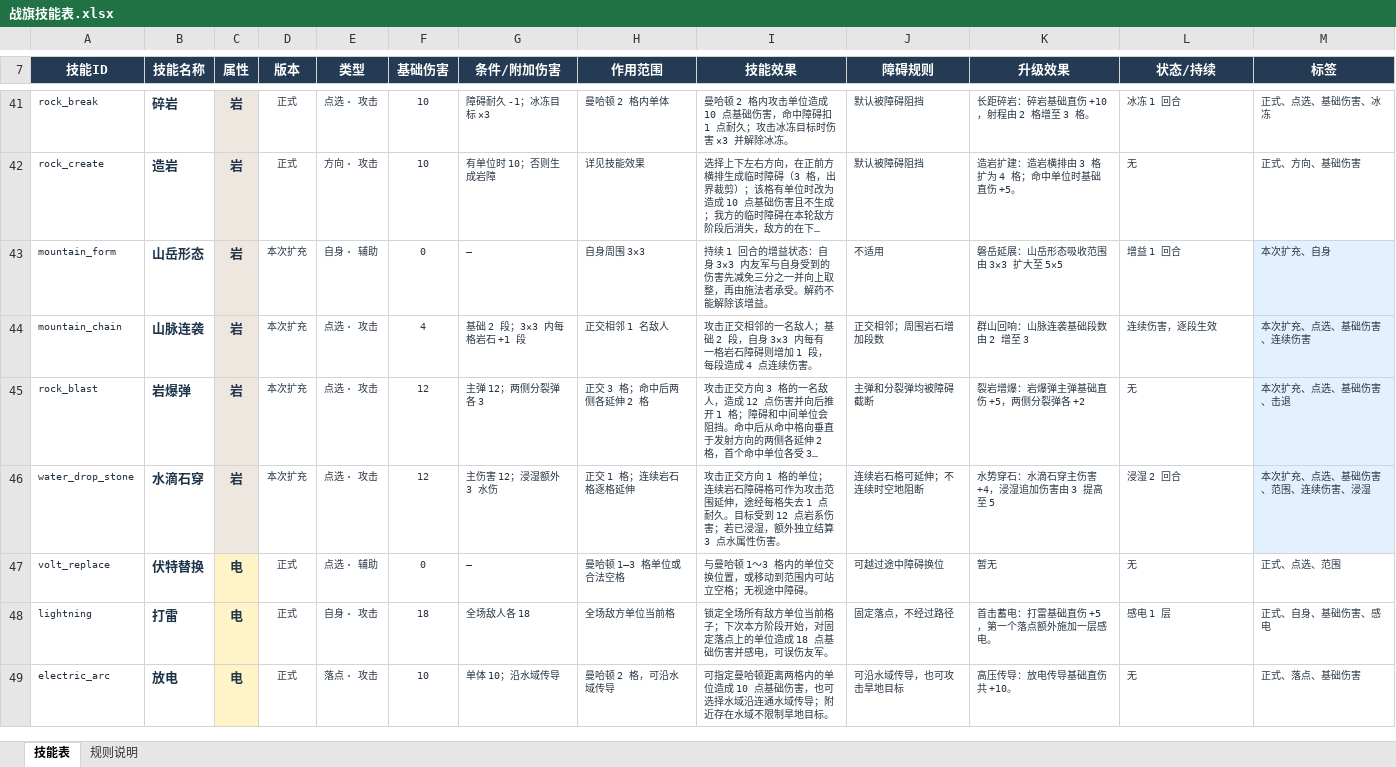
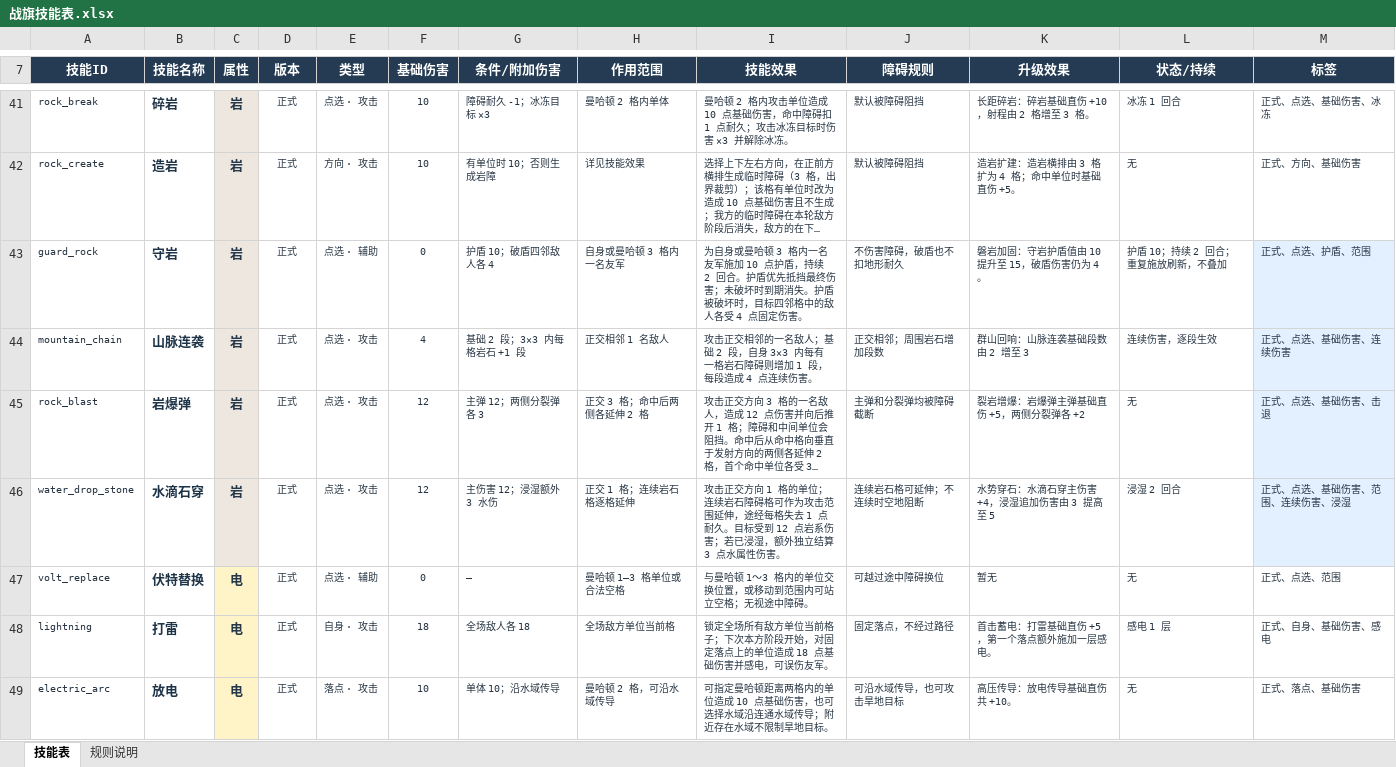
Before and after one commit to fengchejun/pokemon_chess_roguelike, an Excel workbook: output/战旗技能表.xlsx, sheet 技能表, drawn as a sheet; only a part is shown, gaps mark what is left out; long unchanged cells end in …; values as stored, in another font and other column widths than the file's, no borders; table styles not drawn; removed rows and columns are numbered as before the commit, all else as after; the diff covers the shown part only; the diff names each change by its address in the sheet, - before the commit and + after, or states it on an @@ line.

```diff
--- a/output/战旗技能表.xlsx (sheet 技能表)
+++ b/output/战旗技能表.xlsx (sheet 技能表)
-row 43: mountain_form | 山岳形态 | 岩 | 本次扩充 | 自身 · 辅助 | 0 | — | 自身周围 3×3 | 持续 1 回合的增益状态：自身 3×3 内友军与自身受到的伤害先减免三分之一并向上取整，再由施法者承受。解药不能解除该增益。 | 不适用 | 磐岳延展：山岳形态吸收范围由 3×3 扩大至 5×5 | 增益 1 回合 | 本次扩充、自身
+row 43: guard_rock | 守岩 | 岩 | 正式 | 点选 · 辅助 | 0 | 护盾 10；破盾四邻敌人各 4 | 自身或曼哈顿 3 格内一名友军 | 为自身或曼哈顿 3 格内一名友军施加 10 点护盾，持续 2 回合。护盾优先抵挡最终伤害；未破坏时到期消失。护盾被破坏时，目标四邻格中的敌人各受 4 点固定伤害。 | 不伤害障碍，破盾也不扣地形耐久 | 磐岩加固：守岩护盾值由 10 提升至 15，破盾伤害仍为 4。 | 护盾 10；持续 2 回合；重复施放刷新，不叠加 | 正式、点选、护盾、范围
-D44:D46 (版本): 本次扩充
+D44:D46 (版本): 正式
-M44 (标签): 本次扩充、点选、基础伤害、连续伤害
+M44 (标签): 正式、点选、基础伤害、连续伤害
-M45 (标签): 本次扩充、点选、基础伤害、击退
+M45 (标签): 正式、点选、基础伤害、击退
-M46 (标签): 本次扩充、点选、基础伤害、范围、连续伤害、浸湿
+M46 (标签): 正式、点选、基础伤害、范围、连续伤害、浸湿
```
Also changed, not shown: 21 edited cells elsewhere in this sheet, sheet 规则说明, formulas that keep their value, 10 other files.
